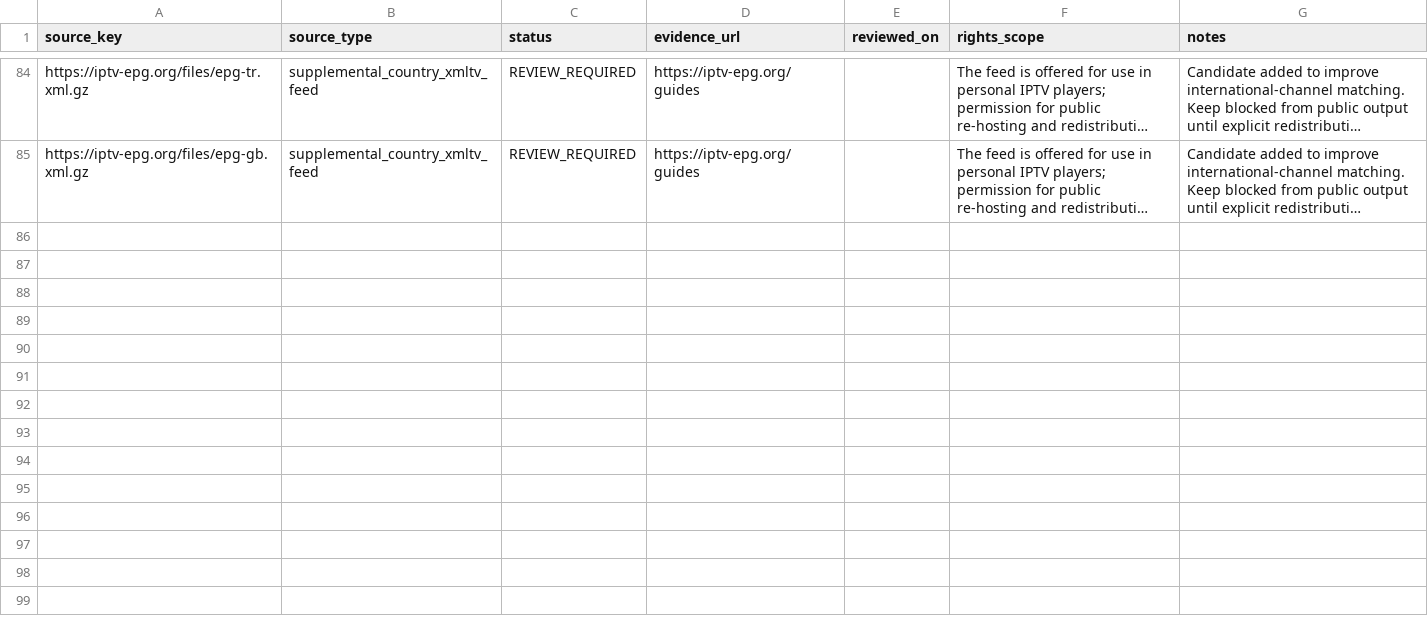
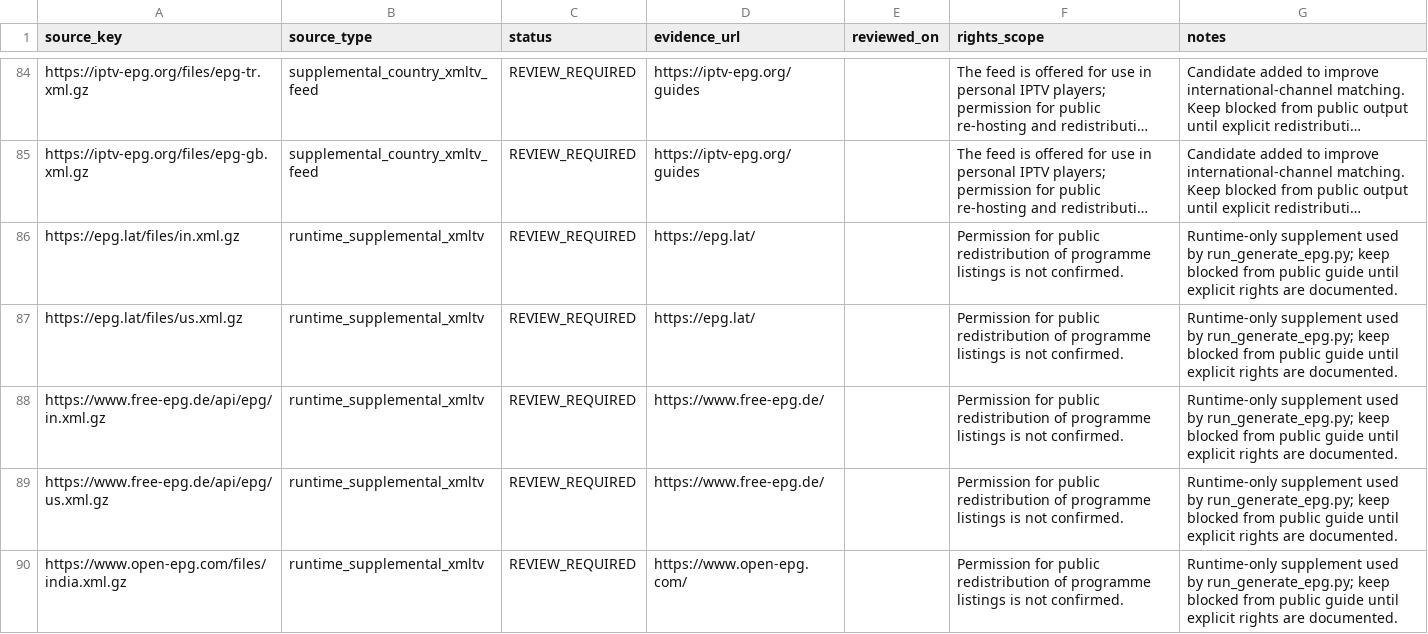
Before and after one commit to saeidrahmanbd/BDIX-IPTV, a CSV file: epg/source-rights-register.csv, drawn as a sheet; only a part is shown, gaps mark what is left out; long unchanged cells end in …; the diff names each change by its address in the sheet, - before the commit and + after, or states it on an @@ line.

Commit message:
epg: register runtime supplemental feeds for rights review

```diff
--- a/epg/source-rights-register.csv
+++ b/epg/source-rights-register.csv
+row 86: https://epg.lat/files/in.xml.gz | runtime_supplemental_xmltv | REVIEW_REQUIRED | https://epg.lat/ |  | Permission for public redistribution of programme listings is not confirmed. | Runtime-only supplement used by run_generate_epg.py; keep blocked from public guide until explicit rights are documented.
+row 87: https://epg.lat/files/us.xml.gz | runtime_supplemental_xmltv | REVIEW_REQUIRED | https://epg.lat/ |  | Permission for public redistribution of programme listings is not confirmed. | Runtime-only supplement used by run_generate_epg.py; keep blocked from public guide until explicit rights are documented.
+row 88: https://www.free-epg.de/api/epg/in.xml.gz | runtime_supplemental_xmltv | REVIEW_REQUIRED | https://www.free-epg.de/ |  | Permission for public redistribution of programme listings is not confirmed. | Runtime-only supplement used by run_generate_epg.py; keep blocked from public guide until explicit rights are documented.
+row 89: https://www.free-epg.de/api/epg/us.xml.gz | runtime_supplemental_xmltv | REVIEW_REQUIRED | https://www.free-epg.de/ |  | Permission for public redistribution of programme listings is not confirmed. | Runtime-only supplement used by run_generate_epg.py; keep blocked from public guide until explicit rights are documented.
+row 90: https://www.open-epg.com/files/india.xml.gz | runtime_supplemental_xmltv | REVIEW_REQUIRED | https://www.open-epg.com/ |  | Permission for public redistribution of programme listings is not confirmed. | Runtime-only supplement used by run_generate_epg.py; keep blocked from public guide until explicit rights are documented.
```
